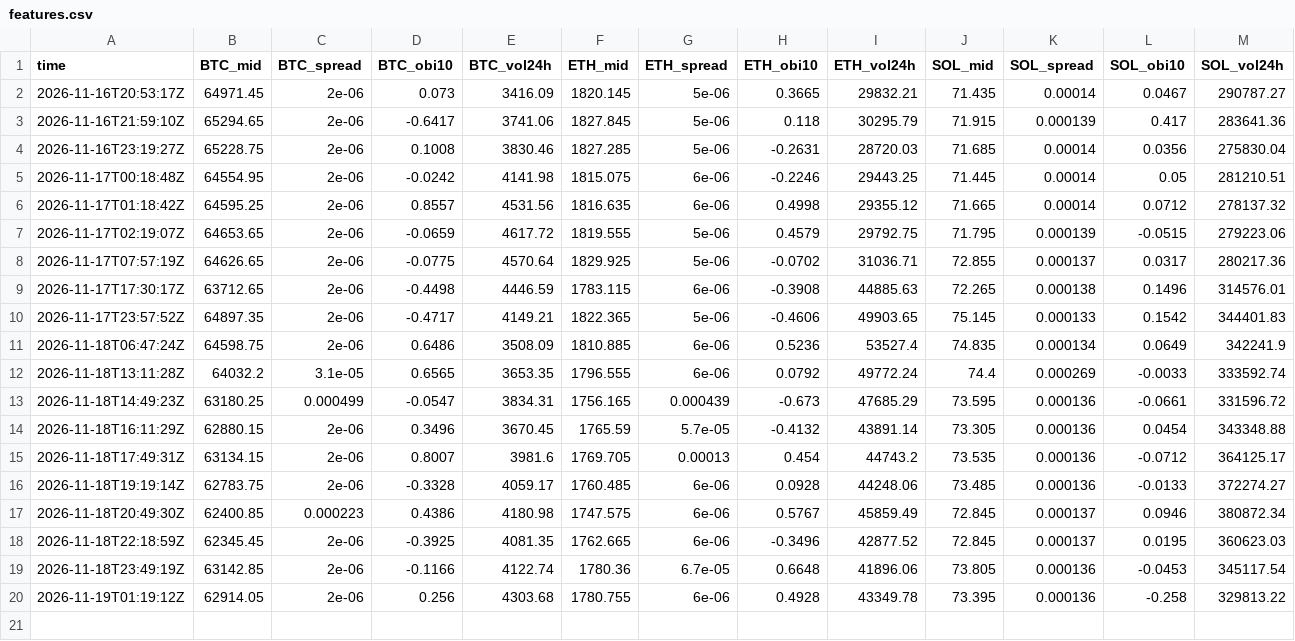
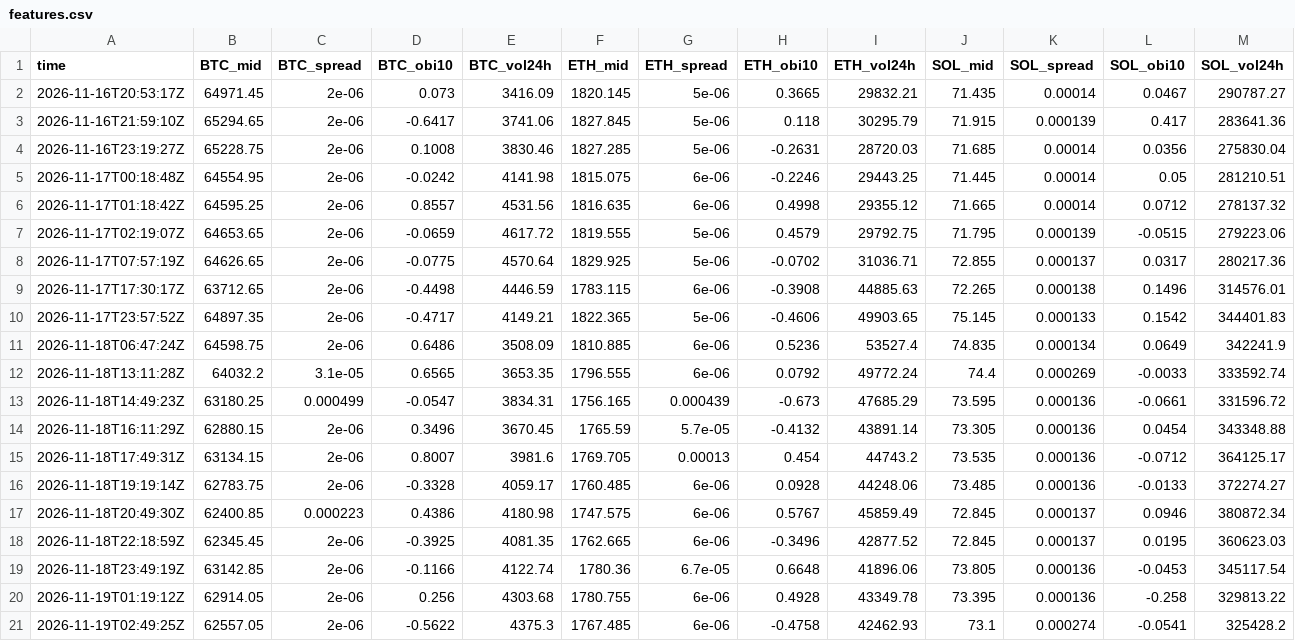
Before and after one commit to polyglyphanalytica/proptrade, a CSV file: data/features.csv, drawn as a sheet; only a part is shown; rows hold the shown columns only; the diff names each change by its address in the sheet, - before the commit and + after, or states it on an @@ line.

```diff
--- a/data/features.csv
+++ b/data/features.csv
+row 21: 2026-11-19T02:49:25Z | 62557.05 | 2e-06 | -0.5622 | 4375.3 | 1767.485 | 6e-06 | -0.4758 | 42462.93 | 73.1 | 0.000274 | -0.0541 | 325428.2
```
Also changed, not shown: data/equity.csv, data/trades.csv, 2 other files.
